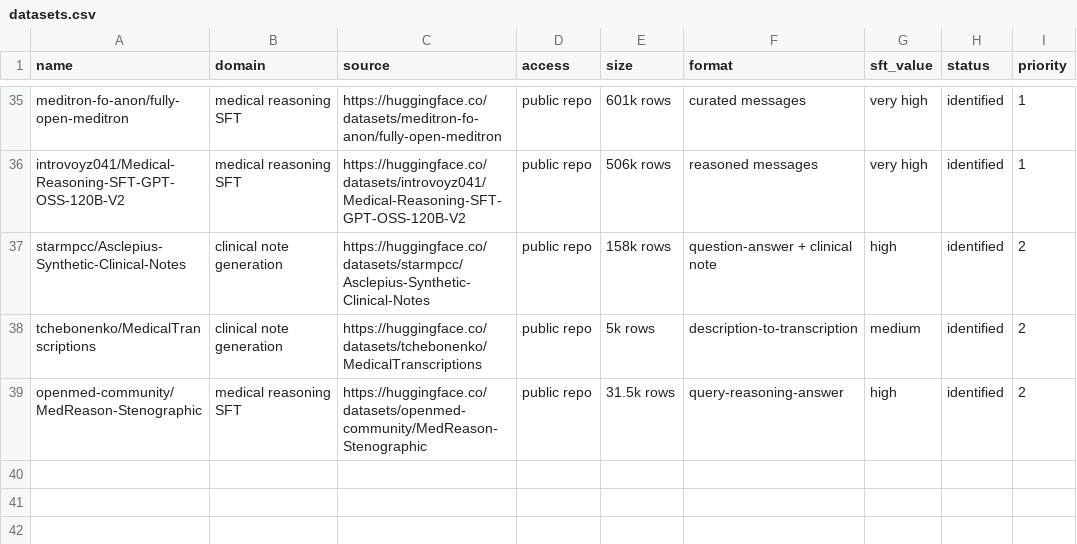
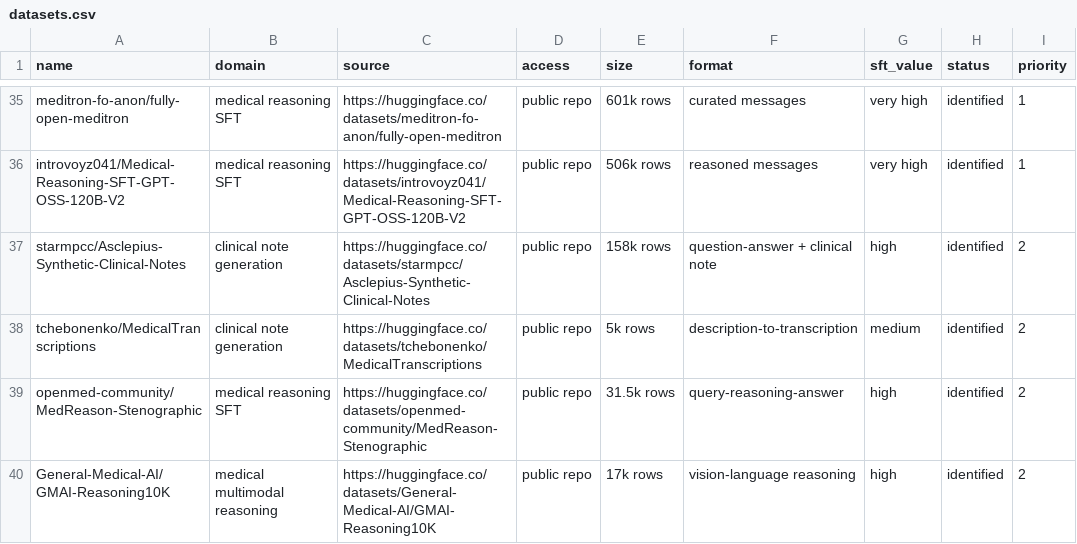
Before and after one commit to akhileshlnair/meddata, a CSV file: data/manifests/datasets.csv, drawn as a sheet; only a part is shown, gaps mark what is left out; the diff names each change by its address in the sheet, - before the commit and + after, or states it on an @@ line.

Commit message:
Add GMAI reasoning shard and downloader config support

```diff
--- a/data/manifests/datasets.csv
+++ b/data/manifests/datasets.csv
+row 40: General-Medical-AI/GMAI-Reasoning10K | medical multimodal reasoning | https://huggingface.co/datasets/General-Medical-AI/GMAI-Reasoning10K | public repo | 17k rows | vision-language reasoning | high | identified | 2
```
Also changed, not shown: data/manifests/downloaded_shards.csv, 3 other files.
